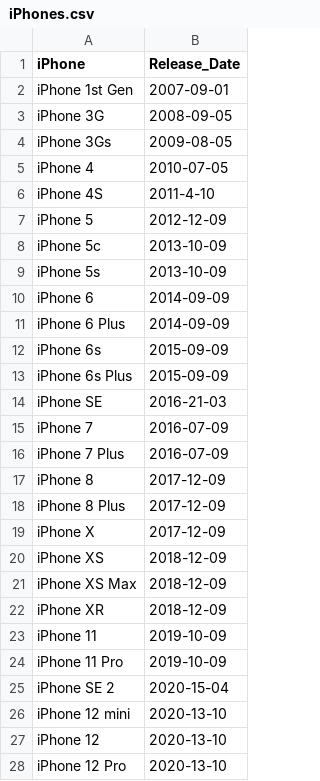
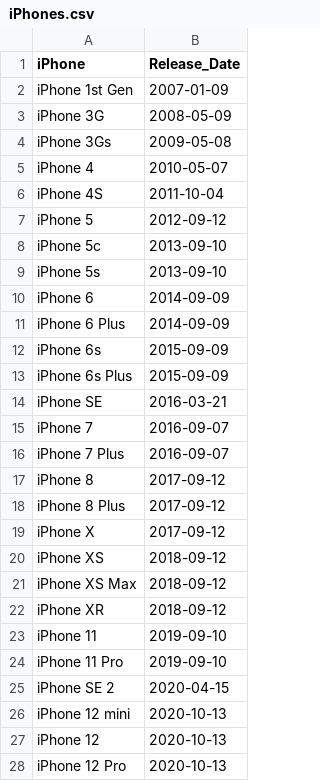
Before and after one commit to ubco-W2022T2-data301/project-group-group11, a CSV file: data/raw/iPhones.csv, drawn as a sheet; only a part is shown; the diff covers the shown part only.

Commit message:
Fixed error in converting dates to YYYY-MM-DD

```diff
--- a/data/raw/iPhones.csv
+++ b/data/raw/iPhones.csv
@@ -1,10 +1,10 @@
 iPhone,Release_Date
-iPhone 1st Gen,2007-09-01
-iPhone 3G,2008-09-05
-iPhone 3Gs,2009-08-05
-iPhone 4,2010-07-05
-iPhone 4S,2011-4-10
-iPhone 5,2012-12-09
-iPhone 5c,2013-10-09
-iPhone 5s,2013-10-09
+iPhone 1st Gen,2007-01-09
+iPhone 3G,2008-05-09
+iPhone 3Gs,2009-05-08
+iPhone 4,2010-05-07
+iPhone 4S,2011-10-04
+iPhone 5,2012-09-12
+iPhone 5c,2013-09-10
+iPhone 5s,2013-09-10
 iPhone 6,2014-09-09
@@ -13,16 +13,16 @@ iPhone 6s,2015-09-09
 iPhone 6s Plus,2015-09-09
-iPhone SE,2016-21-03
-iPhone 7,2016-07-09
-iPhone 7 Plus,2016-07-09
-iPhone 8,2017-12-09
-iPhone 8 Plus,2017-12-09
-iPhone X,2017-12-09
-iPhone XS,2018-12-09
-iPhone XS Max,2018-12-09
-iPhone XR,2018-12-09
-iPhone 11,2019-10-09
-iPhone 11 Pro,2019-10-09
-iPhone SE 2,2020-15-04
-iPhone 12 mini,2020-13-10
-iPhone 12,2020-13-10
-iPhone 12 Pro,2020-13-10
+iPhone SE,2016-03-21
+iPhone 7,2016-09-07
+iPhone 7 Plus,2016-09-07
+iPhone 8,2017-09-12
+iPhone 8 Plus,2017-09-12
+iPhone X,2017-09-12
+iPhone XS,2018-09-12
+iPhone XS Max,2018-09-12
+iPhone XR,2018-09-12
+iPhone 11,2019-09-10
+iPhone 11 Pro,2019-09-10
+iPhone SE 2,2020-04-15
+iPhone 12 mini,2020-10-13
+iPhone 12,2020-10-13
+iPhone 12 Pro,2020-10-13
```
Also changed, not shown: 10 edited cells elsewhere in this file.
